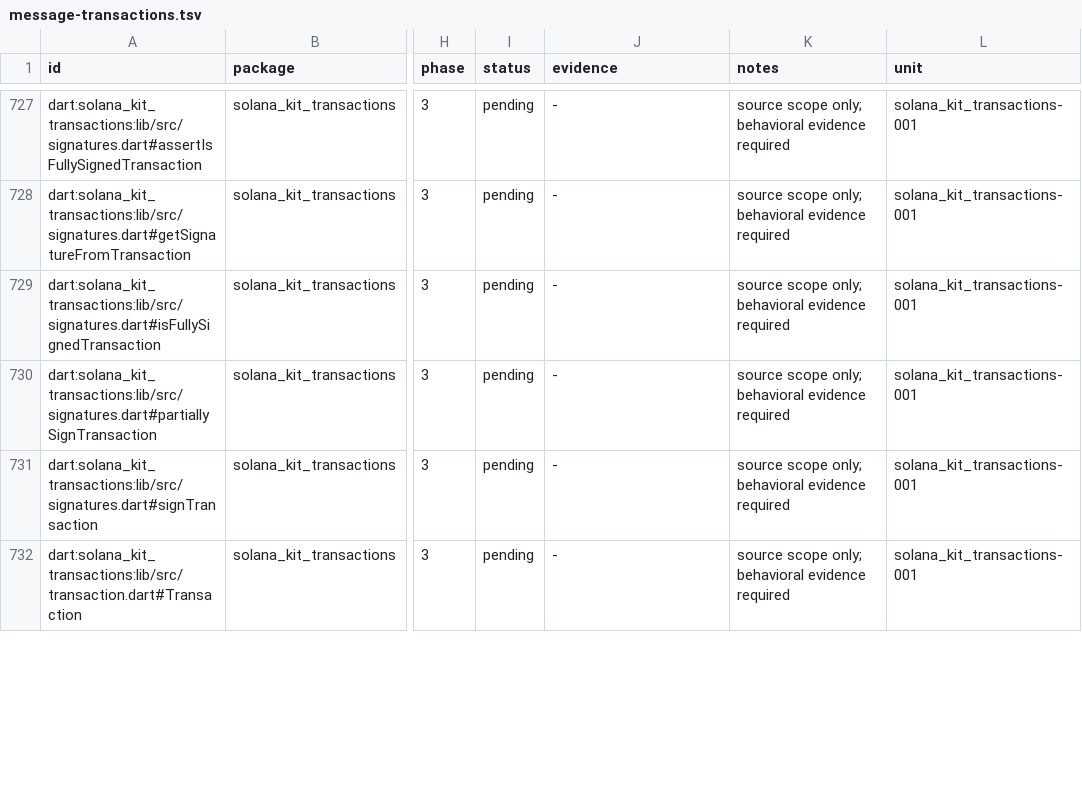
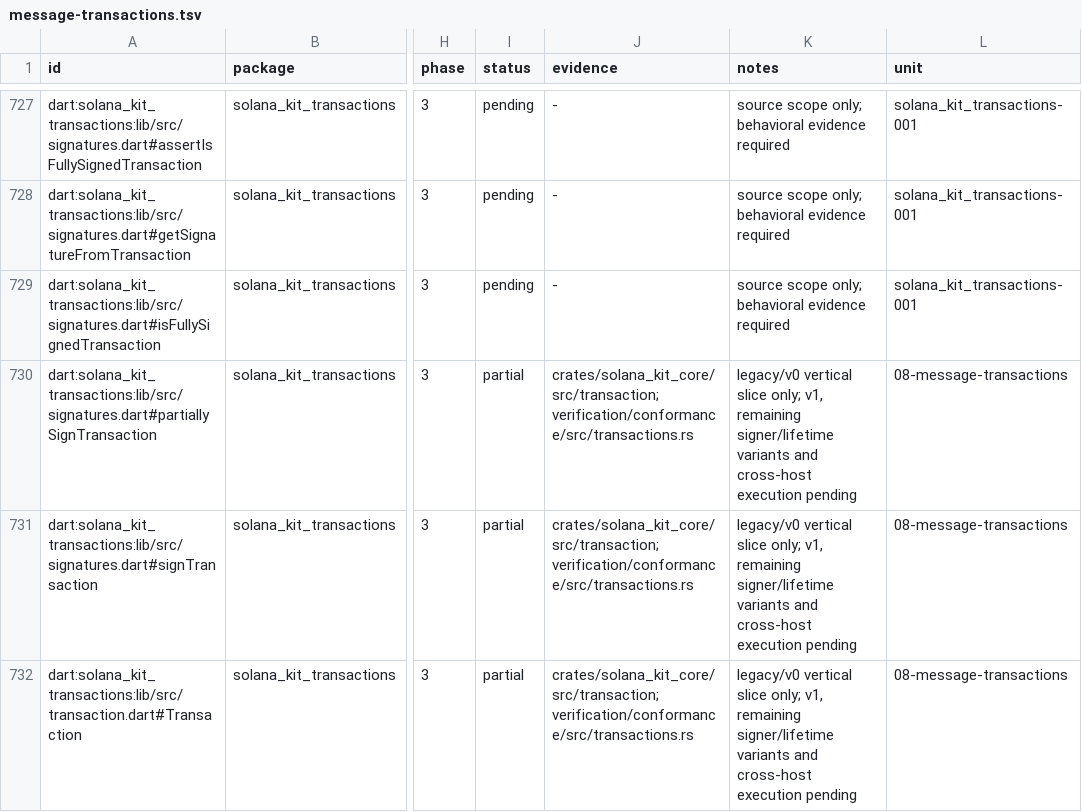
Before and after one commit to pina-rs/solana_kit, a TSV file: docs/parity/message-transactions.tsv, drawn as a sheet; only a part is shown, gaps mark what is left out; the diff covers the shown part only; the diff names each change by its address in the sheet, - before the commit and + after, or states it on an @@ line.

Commit message:
test(core): verify transaction wire and signature boundaries

```diff
--- a/docs/parity/message-transactions.tsv
+++ b/docs/parity/message-transactions.tsv
-I730:I732 (status): pending
+I730:I732 (status): partial
-J730:J732 (evidence): -
+J730:J732 (evidence): crates/solana_kit_core/src/transaction;verification/conformance/src/transactions.rs
-K730:K732 (notes): source scope only; behavioral evidence required
+K730:K732 (notes): legacy/v0 vertical slice only; v1, remaining signer/lifetime variants and cross-host execution pending
-L730:L732 (unit): solana_kit_transactions-001
+L730:L732 (unit): 08-message-transactions
```
Also changed, not shown: 76 edited cells elsewhere in this file, 7 other files.
